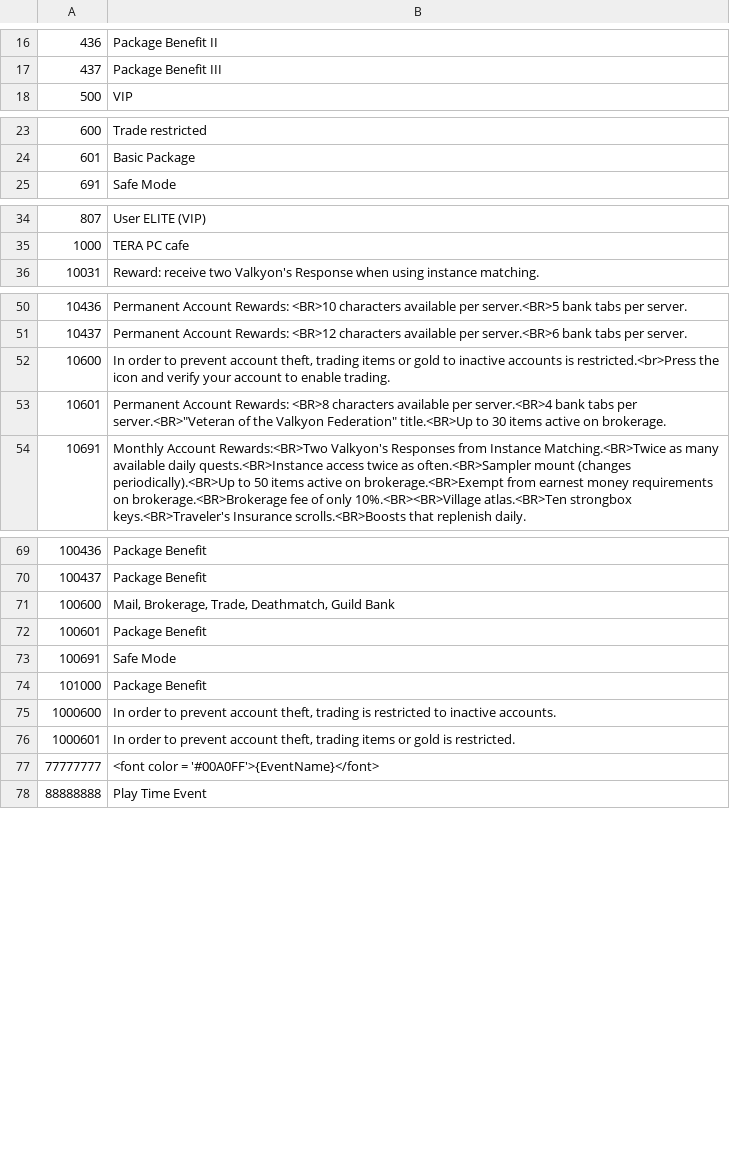
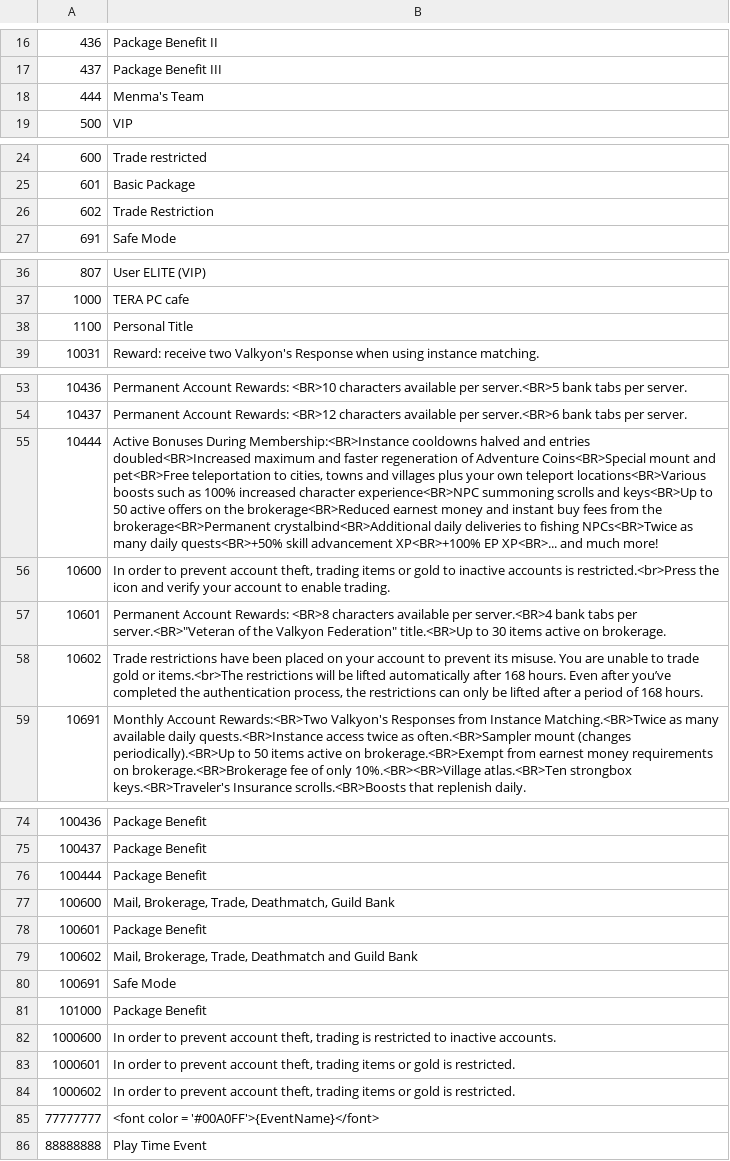
Before and after one commit to menmaa/ShinraMeter, a TSV file: resources/data/acc_benefits/acc_benefits-EU-EN.tsv, drawn as a sheet; only a part is shown, gaps mark what is left out; the diff names each change by its address in the sheet, - before the commit and + after, or states it on an @@ line.

```diff
--- a/resources/data/acc_benefits/acc_benefits-EU-EN.tsv
+++ b/resources/data/acc_benefits/acc_benefits-EU-EN.tsv
+row 18: 444 | Menma's Team
+row 26: 602 | Trade Restriction
+row 38: 1100 | Personal Title
+row 55: 10444 | Active Bonuses During Membership:<BR>Instance cooldowns halved and entries doubled<BR>Increased maximum and faster regeneration of Adventure Coins<BR>Special mount and pet<BR>Free teleportation to cities, towns and villages plus your own teleport locations<BR>Various boosts such as 100% increased character experience<BR>NPC summoning scrolls and keys<BR>Up to 50 active offers on the brokerage<BR>Reduced earnest money and instant buy fees from the brokerage<BR>Permanent crystalbind<BR>Additional daily deliveries to fishing NPCs<BR>Twice as many daily quests<BR>+50% skill advancement XP<BR>+100% EP XP<BR>... and much more!
+row 58: 10602 | Trade restrictions have been placed on your account to prevent its misuse. You are unable to trade gold or items.<br>The restrictions will be lifted automatically after 168 hours. Even after you’ve completed the authentication process, the restrictions can only be lifted after a period of 168 hours.
+row 76: 100444 | Package Benefit
+row 79: 100602 | Mail, Brokerage, Trade, Deathmatch and Guild Bank
+row 84: 1000602 | In order to prevent account theft, trading items or gold is restricted.
```
Also changed, not shown: resources/data/hotdot/glyph-EU-EN.tsv, resources/data/quests/quests-EU-EN.tsv, 44 other files.
